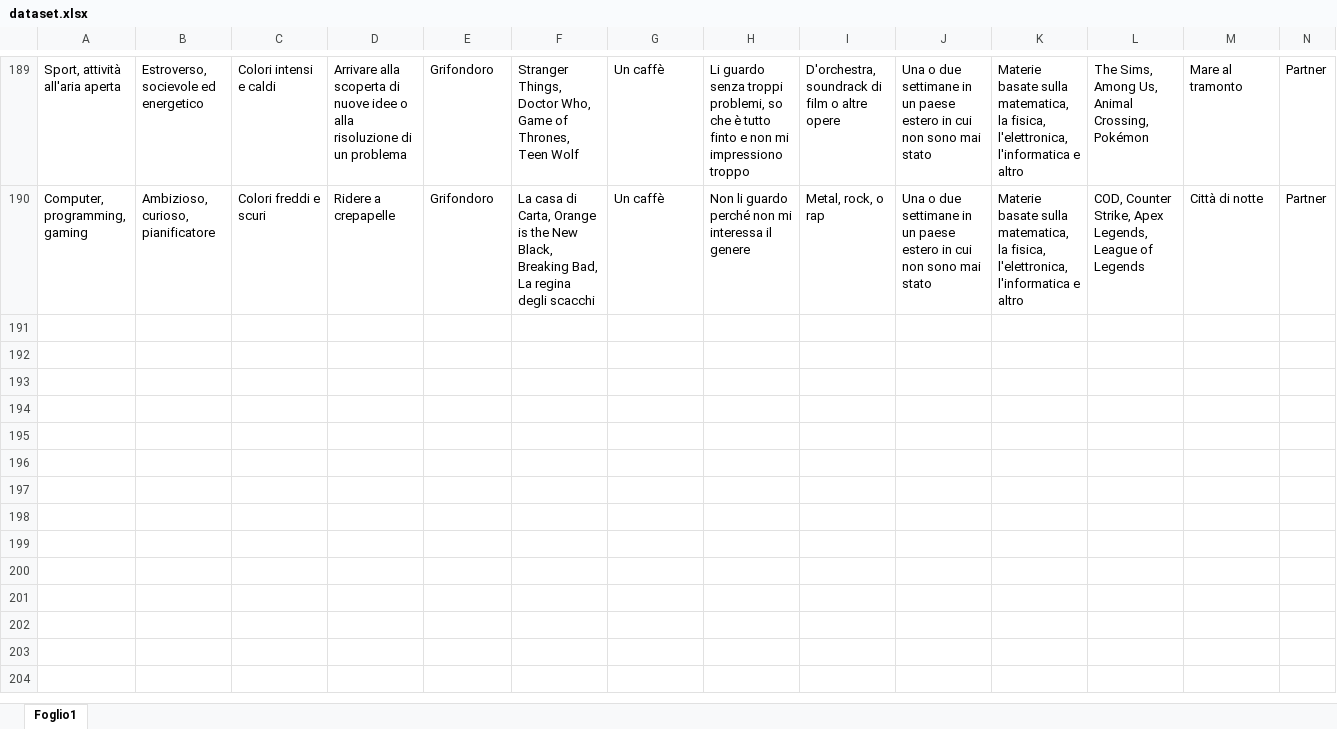
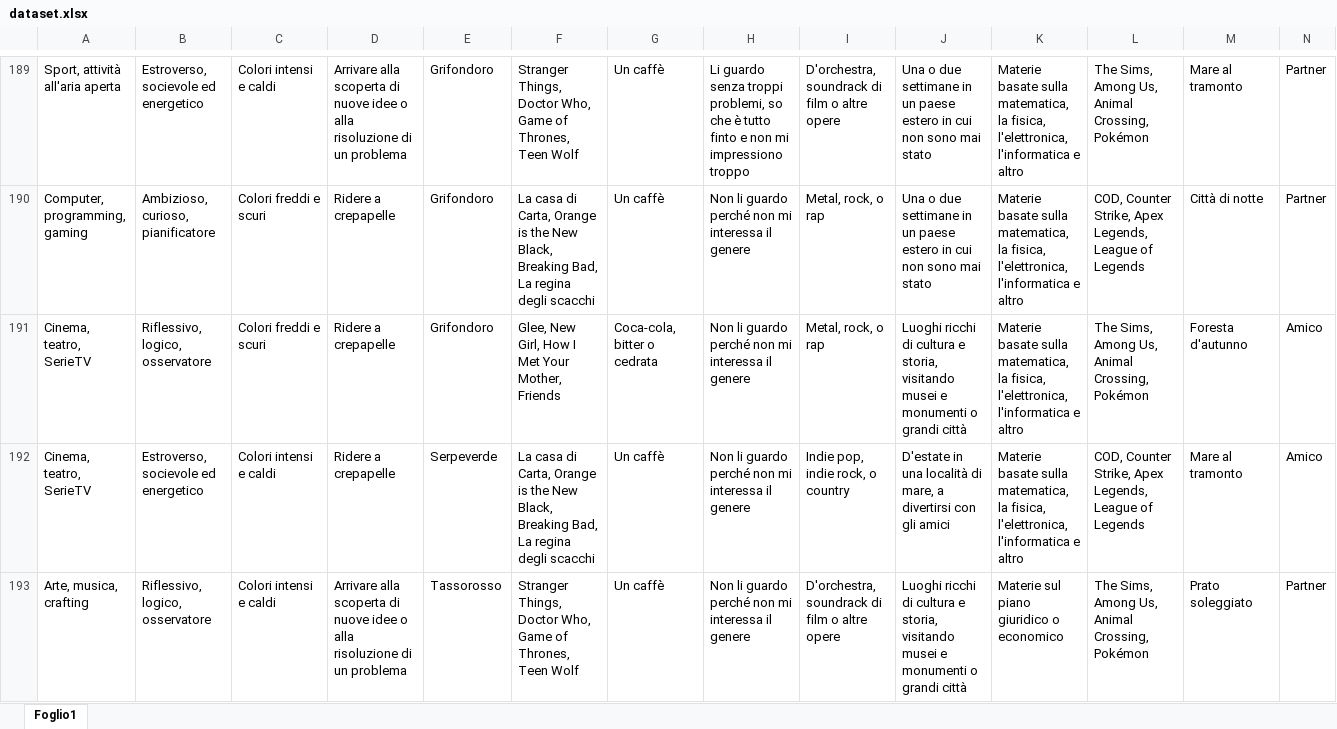
Before and after one commit to gianwario/biblionet, an Excel workbook: src/main/java/it/unisa/c07/biblionet/moduloIntelligenzaArtificiale/dataset/dataset.xlsx, sheet Foglio1, drawn as a sheet; only a part is shown, gaps mark what is left out; values as stored, in another font and other column widths than the file's, no borders; rows hold the shown columns only; the diff covers the shown part only; the diff names each change by its address in the sheet, - before the commit and + after, or states it on an @@ line.

Commit message:
ultime righe del dataset

```diff
--- a/src/main/java/it/unisa/c07/biblionet/moduloIntelligenzaArtificiale/dataset/dataset.xlsx (sheet Foglio1)
+++ b/src/main/java/it/unisa/c07/biblionet/moduloIntelligenzaArtificiale/dataset/dataset.xlsx (sheet Foglio1)
+row 191: Cinema, teatro, SerieTV | Riflessivo, logico, osservatore | Colori freddi e scuri | Ridere a crepapelle | Grifondoro | Glee, New Girl, How I Met Your Mother, Friends | Coca-cola, bitter o cedrata | Non li guardo perché non mi interessa il genere | Metal, rock, o rap | Luoghi ricchi di cultura e storia, visitando musei e monumenti o grandi città | Materie basate sulla matematica, la fisica, l'elettronica, l'informatica e altro | The Sims, Among Us, Animal Crossing, Pokémon | Foresta d'autunno | Amico
+row 192: Cinema, teatro, SerieTV | Estroverso, socievole ed energetico | Colori intensi e caldi | Ridere a crepapelle | Serpeverde | La casa di Carta, Orange is the New Black, Breaking Bad, La regina degli scacchi | Un caffè | Non li guardo perché non mi interessa il genere | Indie pop, indie rock, o country | D'estate in una località di mare, a divertirsi con gli amici | Materie basate sulla matematica, la fisica, l'elettronica, l'informatica e altro | COD, Counter Strike, Apex Legends, League of Legends | Mare al tramonto | Amico
+row 193: Arte, musica, crafting | Riflessivo, logico, osservatore | Colori intensi e caldi | Arrivare alla scoperta di nuove idee o alla risoluzione di un problema | Tassorosso | Stranger Things, Doctor Who, Game of Thrones, Teen Wolf | Un caffè | Non li guardo perché non mi interessa il genere | D'orchestra, soundrack di film o altre opere | Luoghi ricchi di cultura e storia, visitando musei e monumenti o grandi città | Materie sul piano giuridico o economico | The Sims, Among Us, Animal Crossing, Pokémon | Prato soleggiato | Partner
```
Also changed, not shown: 2 added rows elsewhere in this sheet.
